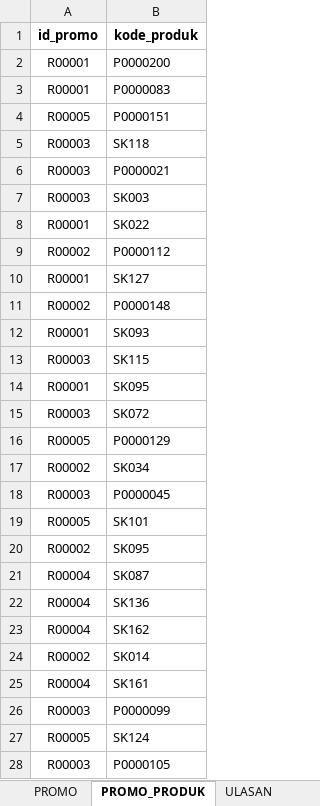
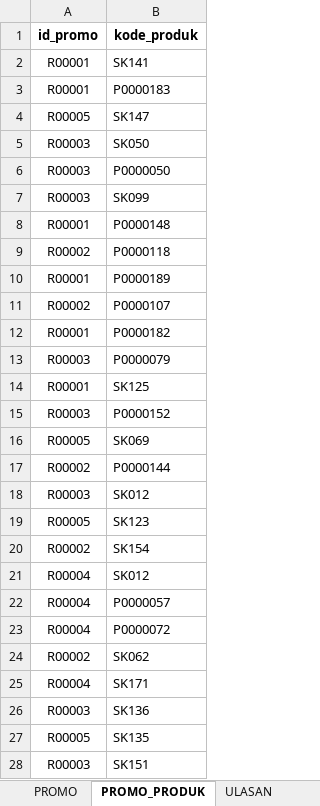
Before and after one commit to hafizh19adnan/tk-basdat, an Excel workbook: raw-data[excel-csv]/Basdat 162 - Data TK Tokokeren.xlsx, sheet PROMO_PRODUK, drawn as a sheet; only a part is shown; values as stored, in another font and other column widths than the file's, no borders; the diff covers the shown part only; the diff names each change by its address in the sheet, - before the commit and + after, or states it on an @@ line.

```diff
--- a/raw-data[excel-csv]/Basdat 162 - Data TK Tokokeren.xlsx (sheet PROMO_PRODUK)
+++ b/raw-data[excel-csv]/Basdat 162 - Data TK Tokokeren.xlsx (sheet PROMO_PRODUK)
-B2 (kode_produk): P0000200
+B2 (kode_produk): SK141
-B3 (kode_produk): P0000083
+B3 (kode_produk): P0000183
-B4 (kode_produk): P0000151
+B4 (kode_produk): SK147
-B5 (kode_produk): SK118
+B5 (kode_produk): SK050
-B6 (kode_produk): P0000021
+B6 (kode_produk): P0000050
-B7 (kode_produk): SK003
+B7 (kode_produk): SK099
-B8 (kode_produk): SK022
+B8 (kode_produk): P0000148
-B9 (kode_produk): P0000112
+B9 (kode_produk): P0000118
-B10 (kode_produk): SK127
+B10 (kode_produk): P0000189
-B11 (kode_produk): P0000148
+B11 (kode_produk): P0000107
-B12 (kode_produk): SK093
+B12 (kode_produk): P0000182
-B13 (kode_produk): SK115
+B13 (kode_produk): P0000079
-B14 (kode_produk): SK095
+B14 (kode_produk): SK125
-B15 (kode_produk): SK072
+B15 (kode_produk): P0000152
-B16 (kode_produk): P0000129
+B16 (kode_produk): SK069
-B17 (kode_produk): SK034
+B17 (kode_produk): P0000144
-B18 (kode_produk): P0000045
+B18 (kode_produk): SK012
-B19 (kode_produk): SK101
+B19 (kode_produk): SK123
-B20 (kode_produk): SK095
+B20 (kode_produk): SK154
-B21 (kode_produk): SK087
+B21 (kode_produk): SK012
-B22 (kode_produk): SK136
+B22 (kode_produk): P0000057
-B23 (kode_produk): SK162
+B23 (kode_produk): P0000072
-B24 (kode_produk): SK014
+B24 (kode_produk): SK062
-B25 (kode_produk): SK161
+B25 (kode_produk): SK171
-B26 (kode_produk): P0000099
+B26 (kode_produk): SK136
-B27 (kode_produk): SK124
+B27 (kode_produk): SK135
-B28 (kode_produk): P0000105
+B28 (kode_produk): SK151
```
Also changed, not shown: 48 edited cells elsewhere in this sheet, sheet PELANGGAN, 2 other files.
